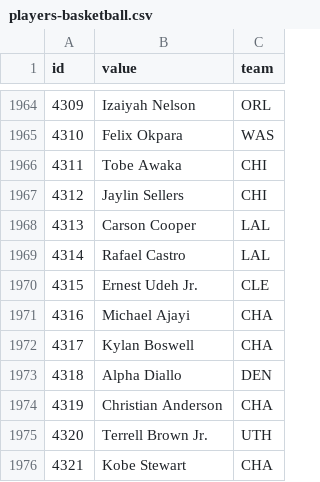
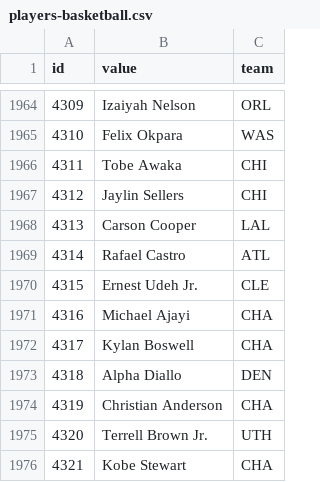
Before and after one commit to StatsVine/data-snapshots, a CSV file: csv/nfc/players-basketball.csv, drawn as a sheet; only a part is shown, gaps mark what is left out.

```diff
--- a/csv/nfc/players-basketball.csv
+++ b/csv/nfc/players-basketball.csv
@@ -1968,3 +1968,3 @@ id,value,team
 4313,Carson Cooper,LAL
-4314,Rafael Castro,LAL
+4314,Rafael Castro,ATL
 4315,Ernest Udeh Jr.,CLE
```
Also changed, not shown: csv/nfc/players-all.csv, csv/nfc/players-football.csv, 1 other file.
